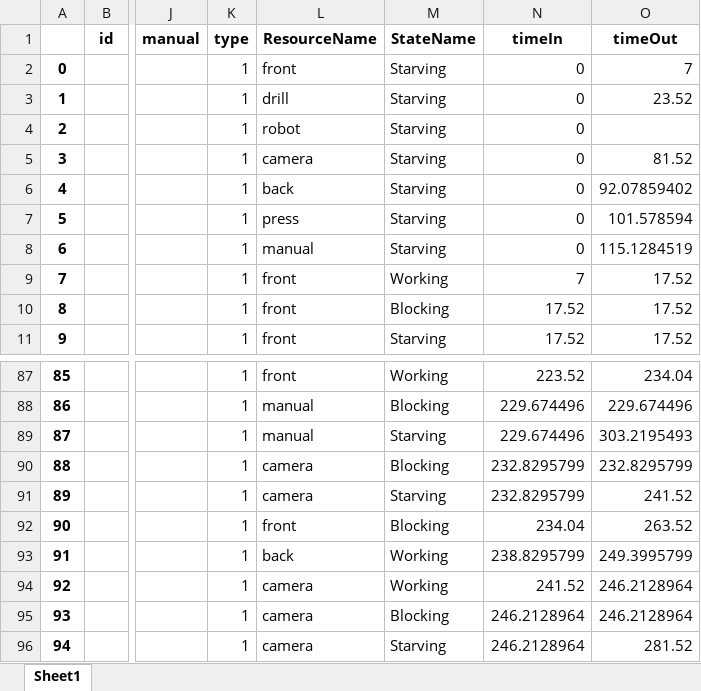
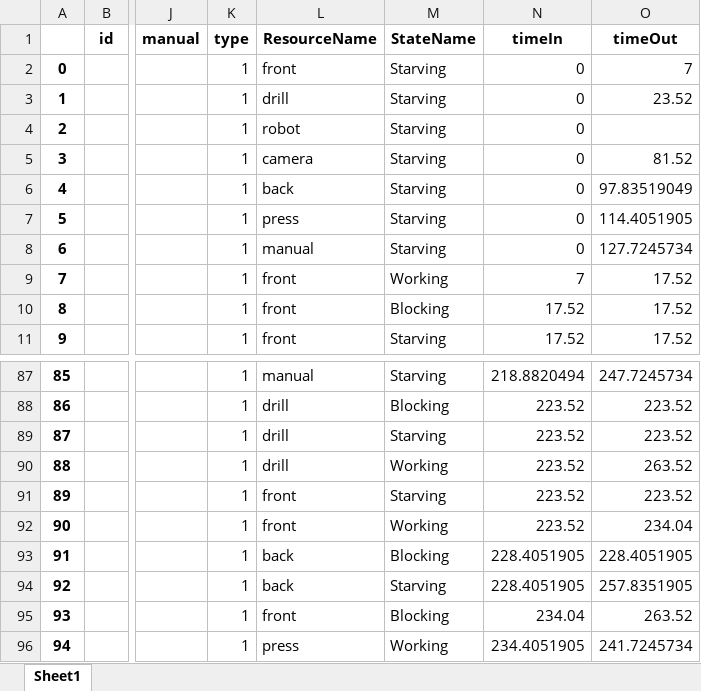
Before and after one commit to virgyst/hsim, an Excel workbook: dfi.xlsx, sheet Sheet1, drawn as a sheet; only a part is shown, gaps mark what is left out; values as stored, in another font and other column widths than the file's, no borders; the diff covers the shown part only; the diff names each change by its address in the sheet, - before the commit and + after, or states it on an @@ line.

```diff
--- a/dfi.xlsx (sheet Sheet1)
+++ b/dfi.xlsx (sheet Sheet1)
-O6 (timeOut): 92.07859402
+O6 (timeOut): 97.83519049
-O7 (timeOut): 101.578594
+O7 (timeOut): 114.4051905
-O8 (timeOut): 115.1284519
+O8 (timeOut): 127.7245734
-L87 (ResourceName): front
+L87 (ResourceName): manual
-M87 (StateName): Working
+M87 (StateName): Starving
-N87 (timeIn): 223.52
+N87 (timeIn): 218.8820494
-O87 (timeOut): 234.04
+O87 (timeOut): 247.7245734
-L88:L89 (ResourceName): manual
+L88:L89 (ResourceName): drill
-N88:N89 (timeIn): 229.674496
+N88:N89 (timeIn): 223.52
-O88 (timeOut): 229.674496
+O88 (timeOut): 223.52
-O89 (timeOut): 303.2195493
+O89 (timeOut): 223.52
-L90 (ResourceName): camera
+L90 (ResourceName): drill
-M90 (StateName): Blocking
+M90 (StateName): Working
-N90:N91 (timeIn): 232.8295799
+N90:N91 (timeIn): 223.52
-O90 (timeOut): 232.8295799
+O90 (timeOut): 263.52
-L91 (ResourceName): camera
+L91 (ResourceName): front
-O91 (timeOut): 241.52
+O91 (timeOut): 223.52
-M92 (StateName): Blocking
+M92 (StateName): Working
-N92 (timeIn): 234.04
+N92 (timeIn): 223.52
-O92 (timeOut): 263.52
+O92 (timeOut): 234.04
-M93 (StateName): Working
+M93 (StateName): Blocking
-N93 (timeIn): 238.8295799
+N93 (timeIn): 228.4051905
-O93 (timeOut): 249.3995799
+O93 (timeOut): 228.4051905
-L94 (ResourceName): camera
+L94 (ResourceName): back
-M94 (StateName): Working
+M94 (StateName): Starving
-N94 (timeIn): 241.52
+N94 (timeIn): 228.4051905
-O94 (timeOut): 246.2128964
+O94 (timeOut): 257.8351905
-L95 (ResourceName): camera
+L95 (ResourceName): front
-N95 (timeIn): 246.2128964
+N95 (timeIn): 234.04
-O95 (timeOut): 246.2128964
+O95 (timeOut): 263.52
-L96 (ResourceName): camera
+L96 (ResourceName): press
-M96 (StateName): Starving
+M96 (StateName): Working
-N96 (timeIn): 246.2128964
+N96 (timeIn): 234.4051905
-O96 (timeOut): 281.52
+O96 (timeOut): 241.7245734
```
Also changed, not shown: 399 edited cells elsewhere in this sheet, b_df.xlsx, conversionenumpy.xlsx, 9 other files.
